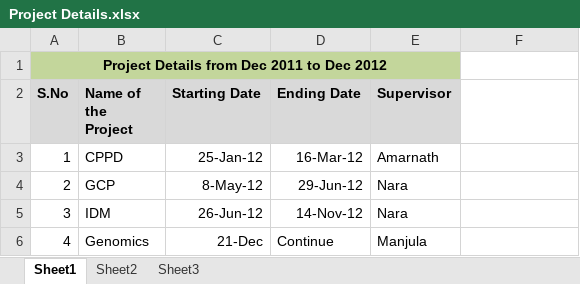
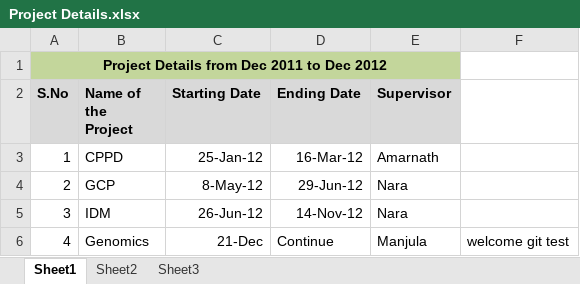
Before and after one commit to mrvijaycode/Samples, an Excel workbook: Project Details.xlsx, sheet Sheet1, drawn as a sheet; values as stored, in another font and other column widths than the file's, no borders; the diff names each change by its address in the sheet, - before the commit and + after, or states it on an @@ line.

Commit message:
added test comment
changed

```diff
--- a/Project Details.xlsx (sheet Sheet1)
+++ b/Project Details.xlsx (sheet Sheet1)
-F6: (empty)
+F6: welcome git test
```
